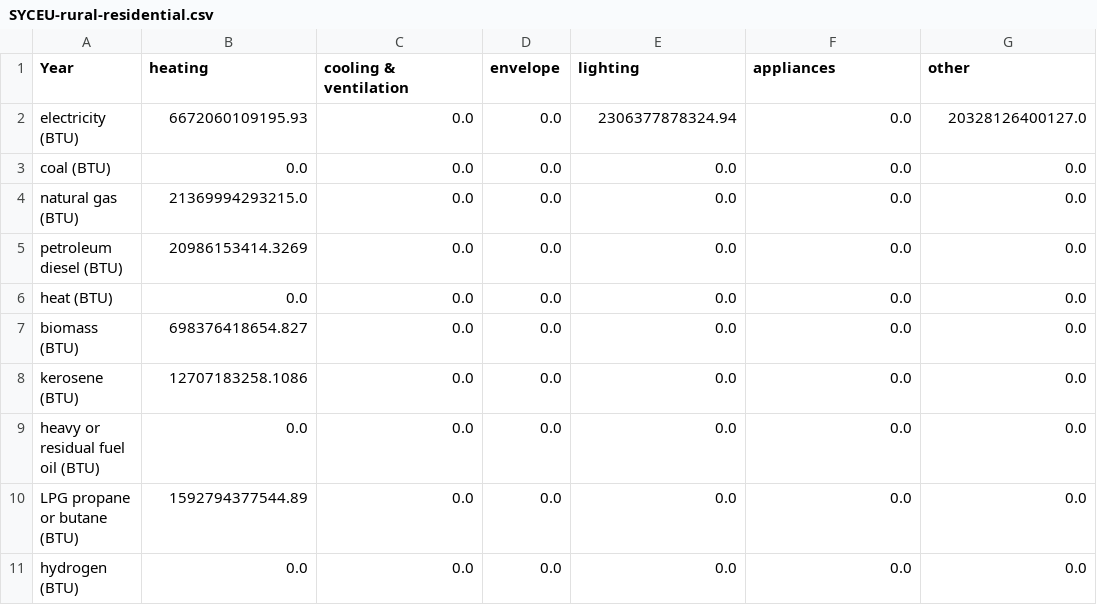
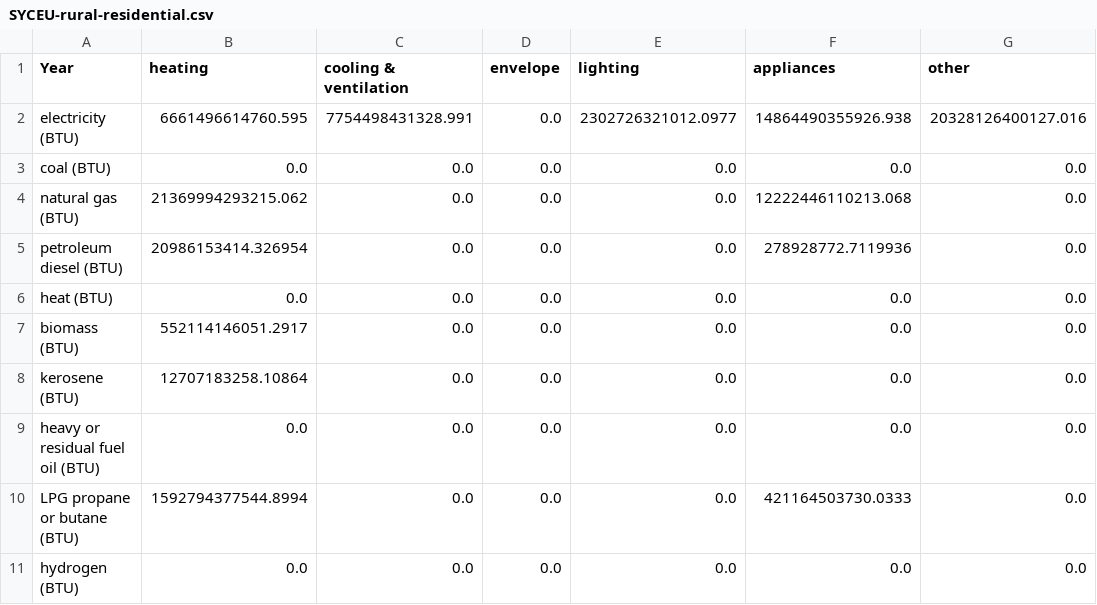
Before and after one commit to EnergyInnovation/eps-georgia, a CSV file: InputData/bldgs/SYCEU/SYCEU-rural-residential.csv, drawn as a sheet; the diff names each change by its address in the sheet, - before the commit and + after, or states it on an @@ line.

Commit message:
4.0.3 model and data

```diff
--- a/InputData/bldgs/SYCEU/SYCEU-rural-residential.csv
+++ b/InputData/bldgs/SYCEU/SYCEU-rural-residential.csv
-B2 (heating): 6672060109195.93
+B2 (heating): 6661496614760.595
-C2 (cooling & ventilation): 0.0
+C2 (cooling & ventilation): 7754498431328.991
-E2 (lighting): 2306377878324.94
+E2 (lighting): 2302726321012.0977
-F2 (appliances): 0.0
+F2 (appliances): 14864490355926.938
-G2 (other): 20328126400127.0
+G2 (other): 20328126400127.016
-B4 (heating): 21369994293215.0
+B4 (heating): 21369994293215.062
-F4 (appliances): 0.0
+F4 (appliances): 12222446110213.068
-B5 (heating): 20986153414.3269
+B5 (heating): 20986153414.326954
-F5 (appliances): 0.0
+F5 (appliances): 278928772.7119936
-B7 (heating): 698376418654.827
+B7 (heating): 552114146051.2917
-B8 (heating): 12707183258.1086
+B8 (heating): 12707183258.10864
-B10 (heating): 1592794377544.89
+B10 (heating): 1592794377544.8994
-F10 (appliances): 0.0
+F10 (appliances): 421164503730.0333
```
Also changed, not shown: InputData/bldgs/SYCEU/SYCEU-commercial.csv, InputData/bldgs/SYCEU/SYCEU-urban-residential.csv, 9 other files.
